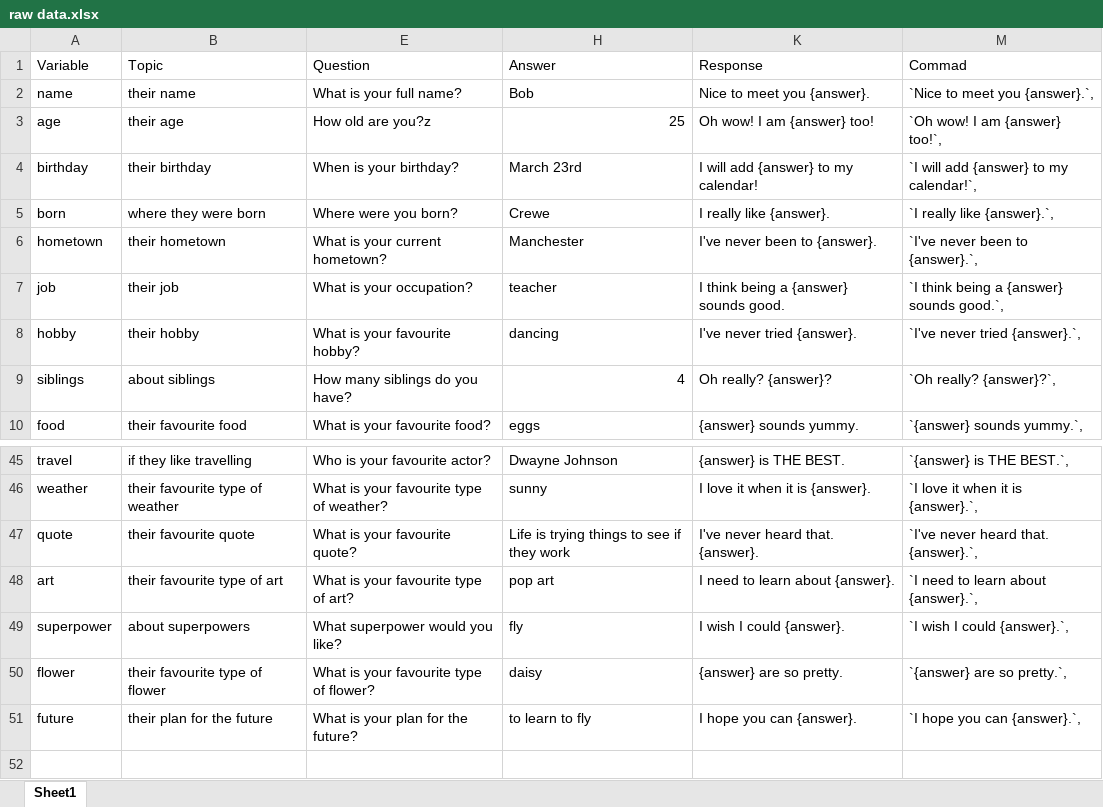
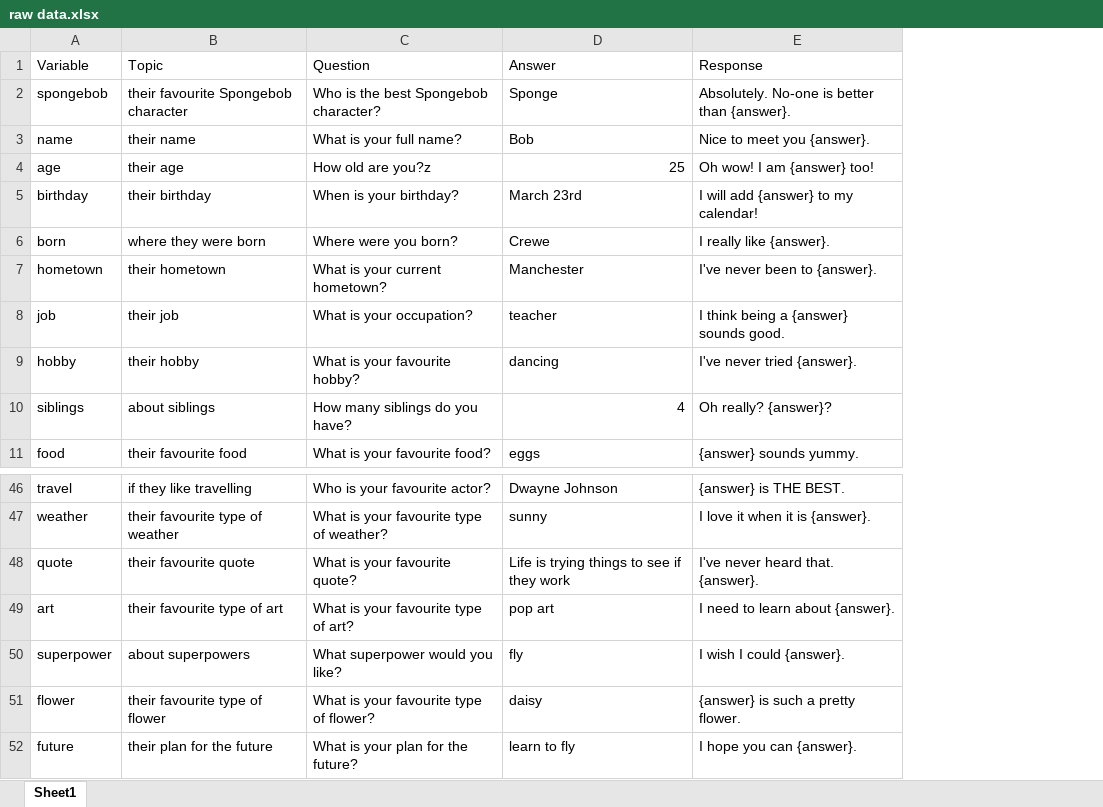
Before and after one commit to domluther/programming-inspiration, an Excel workbook: raw data.xlsx, sheet Sheet1, drawn as a sheet; only a part is shown, gaps mark what is left out; values as stored, in another font and other column widths than the file's, no borders; removed rows and columns are numbered as before the commit, all else as after; the diff names each change by its address in the sheet, - before the commit and + after, or states it on an @@ line.

Commit message:
cleaned up excel

```diff
--- a/raw data.xlsx (sheet Sheet1)
+++ b/raw data.xlsx (sheet Sheet1)
-column M (Commad), rows 2-10: `Nice to meet you {answer}.`, | `Oh wow! I am {answer} too!`, | `I will add {answer} to my calendar!`, | `I really like {answer}.`, | `I've never been to {answer}.`, | `I think being a {answer} sounds good.`, | `I've never tried {answer}.`, | `Oh really? {answer}?`, | `{answer} sounds yummy.`,; rows 45-51: `{answer} is THE BEST.`, | `I love it when it is {answer}.`, | `I've never heard that. {answer}.`, | `I need to learn about {answer}.`, | `I wish I could {answer}.`, | `{answer} are so pretty.`, | `I hope you can {answer}.`,
+row 2: spongebob | their favourite Spongebob character | Who is the best Spongebob character? | Sponge | Absolutely. No-one is better than {answer}.
-E51 (Response): {answer} are so pretty.
+E51 (Response): {answer} is such a pretty flower.
-D52 (Answer): to learn to fly
+D52 (Answer): learn to fly
```
Also changed, not shown: hidden cells, 1 other file.
